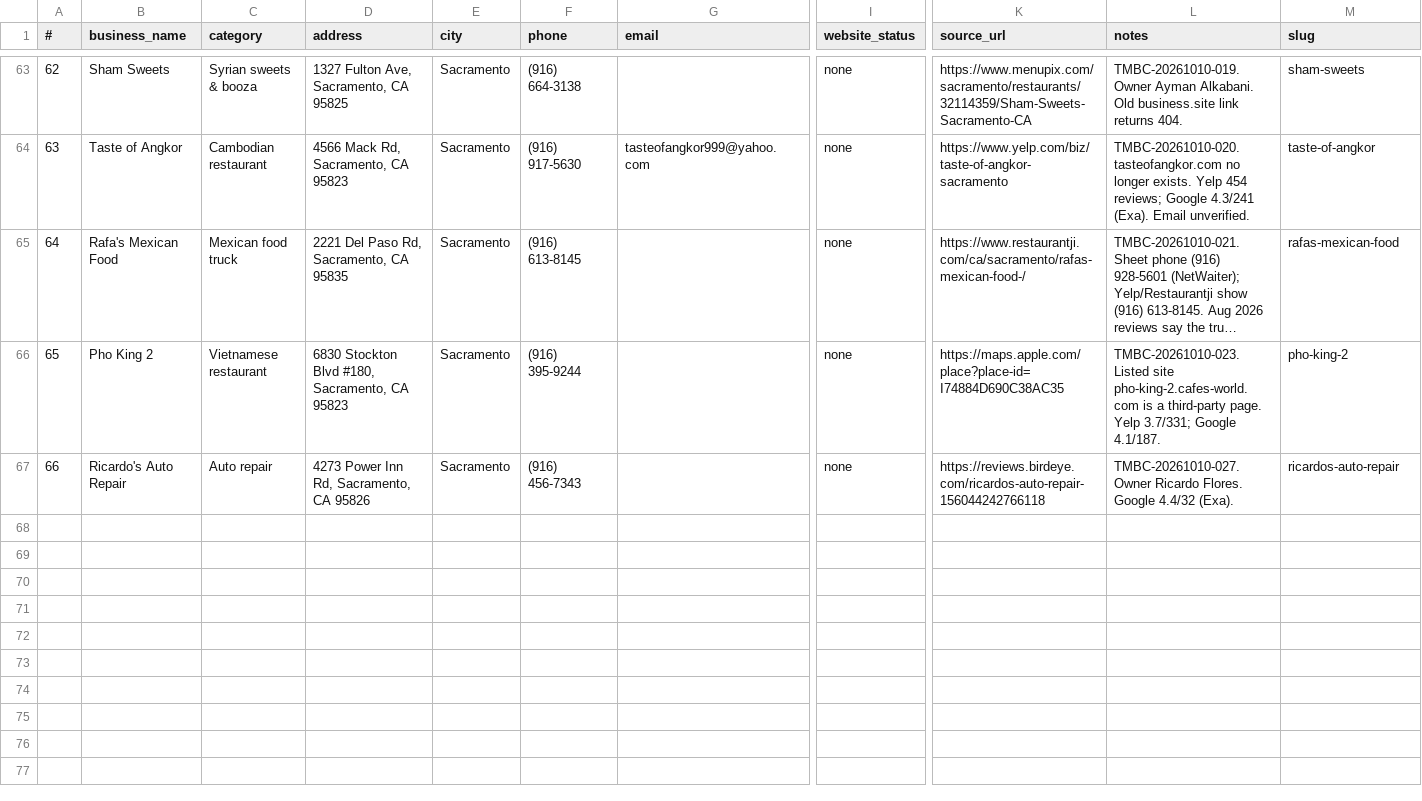
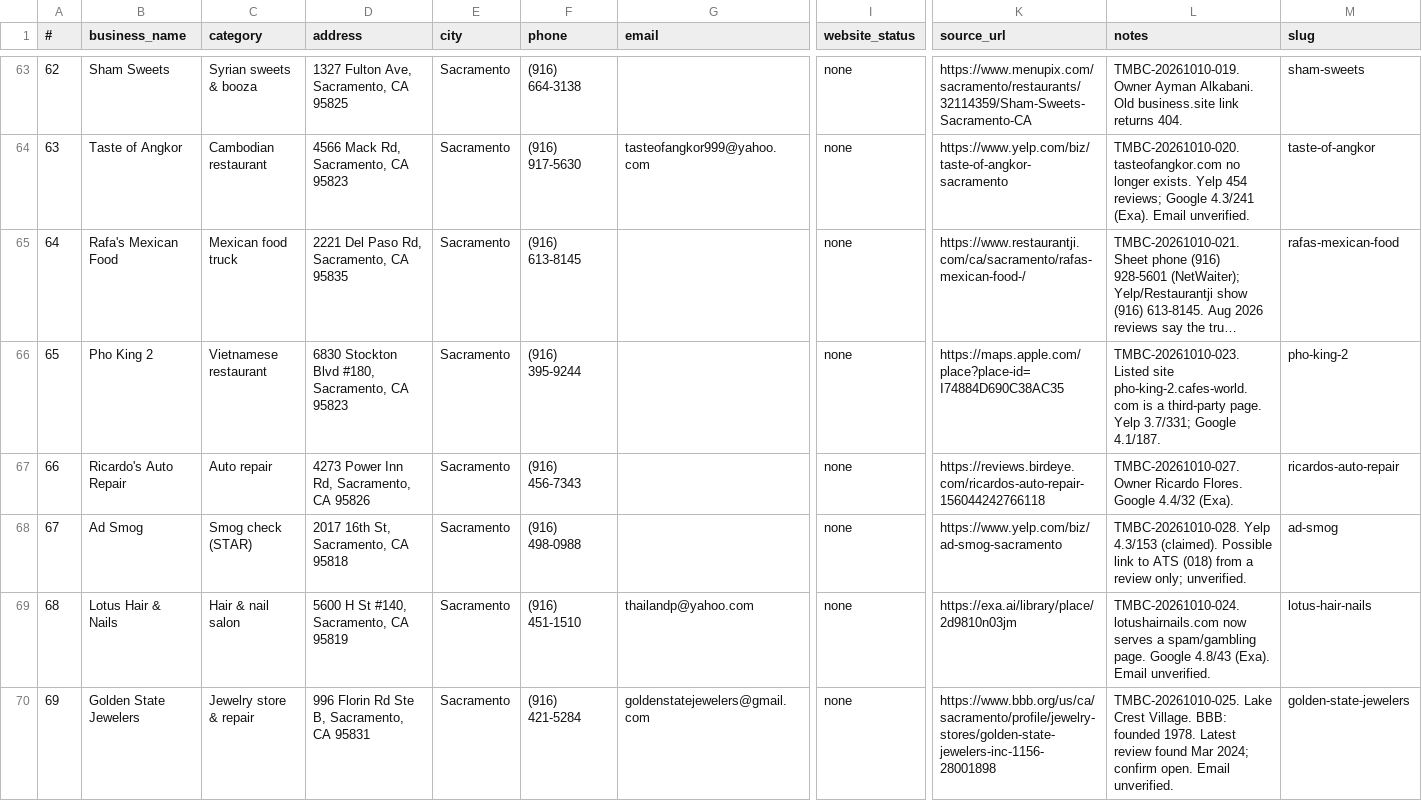
Before and after one commit to TheMarkkBradonCollective/TMBC-Works, a CSV file: leads.csv, drawn as a sheet; only a part is shown, gaps mark what is left out; long unchanged cells end in …; rows hold the shown columns only; the diff covers the shown part only; the diff names each change by its address in the sheet, - before the commit and + after, or states it on an @@ line.

Commit message:
Batch 3 (024/025/028/029/031/032/033): Ad Smog, Lotus Hair & Nails, Golden State Jewelers, Sara's Alterations, Express Watch Repair; upgrade Taqueria Sanchez and 59th Street Barbershop; compliance banner, DEMO features, compare pages

```diff
--- a/leads.csv
+++ b/leads.csv
+row 68: 67 | Ad Smog | Smog check (STAR) | 2017 16th St, Sacramento, CA 95818 | Sacramento | (916) 498-0988 |  | none | https://www.yelp.com/biz/ad-smog-sacramento | TMBC-20261010-028. Yelp 4.3/153 (claimed). Possible link to ATS (018) from a review only; unverified. | ad-smog
+row 69: 68 | Lotus Hair & Nails | Hair & nail salon | 5600 H St #140, Sacramento, CA 95819 | Sacramento | (916) 451-1510 | thailandp@yahoo.com | none | https://exa.ai/library/place/2d9810n03jm | TMBC-20261010-024. lotushairnails.com now serves a spam/gambling page. Google 4.8/43 (Exa). Email unverified. | lotus-hair-nails
+row 70: 69 | Golden State Jewelers | Jewelry store & repair | 996 Florin Rd Ste B, Sacramento, CA 95831 | Sacramento | (916) 421-5284 | goldenstatejewelers@gmail.com | none | https://www.bbb.org/us/ca/sacramento/profile/jewelry-stores/golden-state-jewelers-inc-1156-28001898 | TMBC-20261010-025. Lake Crest Village. BBB: founded 1978. Latest review found Mar 2024; confirm open. Email unverified. | golden-state-jewelers
```
Also changed, not shown: 2 added rows and 2 edited cells elsewhere in this file, previews.csv, 28 other files.
